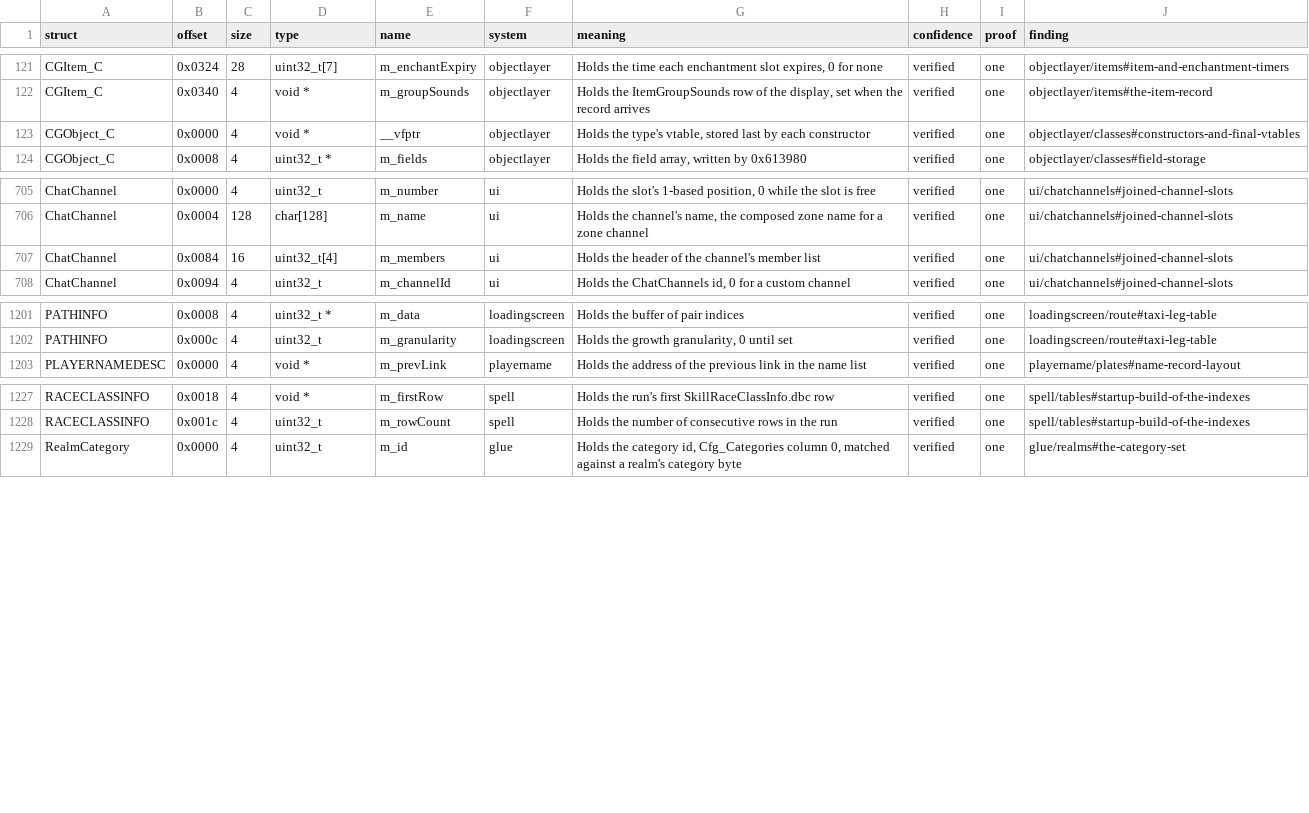
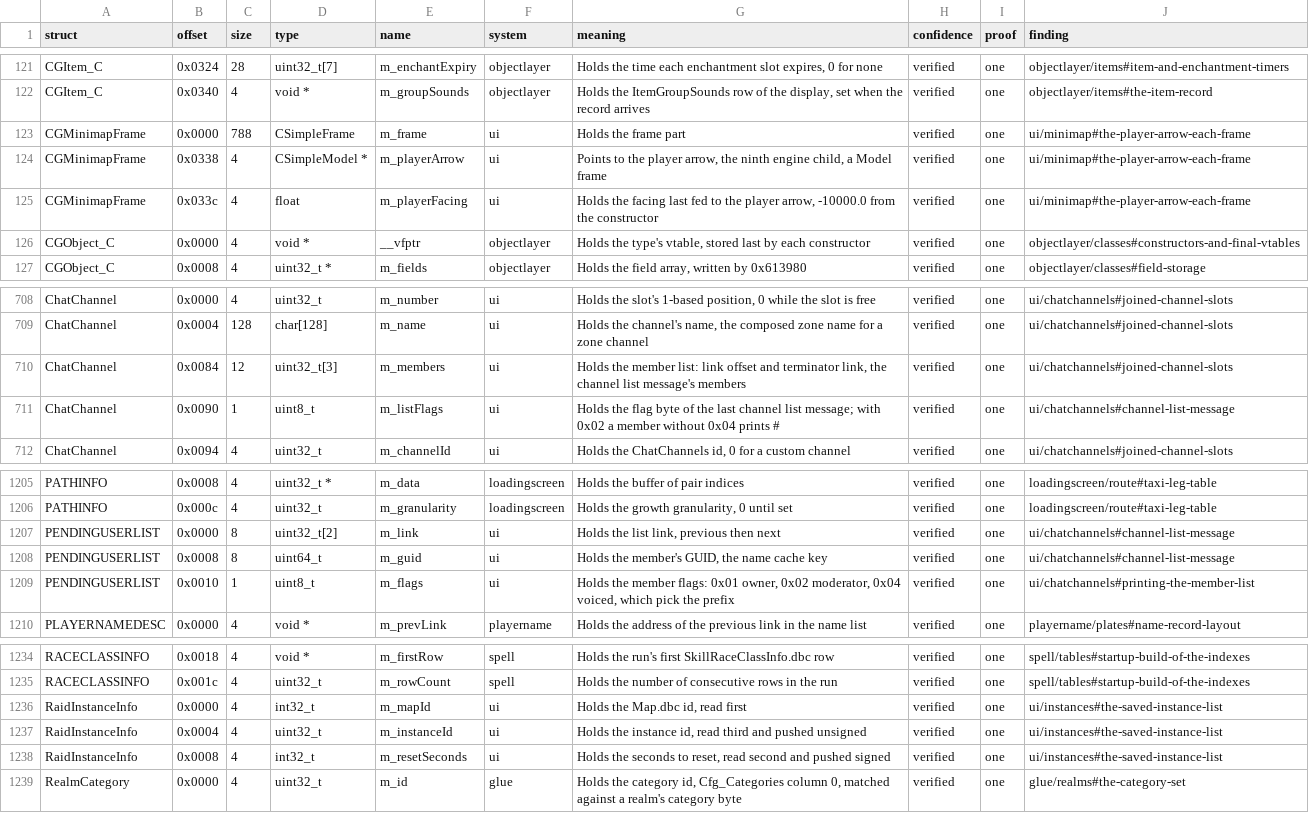
Before and after one commit to samwhosung/benilla-re, a TSV file: symbols/fields.tsv, drawn as a sheet; only a part is shown, gaps mark what is left out.

```diff
--- a/symbols/fields.tsv
+++ b/symbols/fields.tsv
@@ -122,2 +122,5 @@ CGItem_C	0x0324	28	uint32_t[7]	m_enchantExpiry	objectlayer	Holds the time each e
 CGItem_C	0x0340	4	void *	m_groupSounds	objectlayer	Holds the ItemGroupSounds row of the display, set when the record arrives	verified	one	objectlayer/items#the-item-record
+CGMinimapFrame	0x0000	788	CSimpleFrame	m_frame	ui	Holds the frame part	verified	one	ui/minimap#the-player-arrow-each-frame
+CGMinimapFrame	0x0338	4	CSimpleModel *	m_playerArrow	ui	Points to the player arrow, the ninth engine child, a Model frame	verified	one	ui/minimap#the-player-arrow-each-frame
+CGMinimapFrame	0x033c	4	float	m_playerFacing	ui	Holds the facing last fed to the player arrow, -10000.0 from the constructor	verified	one	ui/minimap#the-player-arrow-each-frame
 CGObject_C	0x0000	4	void *	__vfptr	objectlayer	Holds the type's vtable, stored last by each constructor	verified	one	objectlayer/classes#constructors-and-final-vtables
@@ -706,3 +709,4 @@ ChatChannel	0x0000	4	uint32_t	m_number	ui	Holds the slot's 1-based position, 0 w
 ChatChannel	0x0004	128	char[128]	m_name	ui	Holds the channel's name, the composed zone name for a zone channel	verified	one	ui/chatchannels#joined-channel-slots
-ChatChannel	0x0084	16	uint32_t[4]	m_members	ui	Holds the header of the channel's member list	verified	one	ui/chatchannels#joined-channel-slots
+ChatChannel	0x0084	12	uint32_t[3]	m_members	ui	Holds the member list: link offset and terminator link, the channel list message's members	verified	one	ui/chatchannels#joined-channel-slots
+ChatChannel	0x0090	1	uint8_t	m_listFlags	ui	Holds the flag byte of the last channel list message; with 0x02 a member without 0x04 prints #	verified	one	ui/chatchannels#channel-list-message
 ChatChannel	0x0094	4	uint32_t	m_channelId	ui	Holds the ChatChannels id, 0 for a custom channel	verified	one	ui/chatchannels#joined-channel-slots
@@ -1202,2 +1206,5 @@ PATHINFO	0x0008	4	uint32_t *	m_data	loadingscreen	Holds the buffer of pair indic
 PATHINFO	0x000c	4	uint32_t	m_granularity	loadingscreen	Holds the growth granularity, 0 until set	verified	one	loadingscreen/route#taxi-leg-table
+PENDINGUSERLIST	0x0000	8	uint32_t[2]	m_link	ui	Holds the list link, previous then next	verified	one	ui/chatchannels#channel-list-message
+PENDINGUSERLIST	0x0008	8	uint64_t	m_guid	ui	Holds the member's GUID, the name cache key	verified	one	ui/chatchannels#channel-list-message
+PENDINGUSERLIST	0x0010	1	uint8_t	m_flags	ui	Holds the member flags: 0x01 owner, 0x02 moderator, 0x04 voiced, which pick the prefix	verified	one	ui/chatchannels#printing-the-member-list
 PLAYERNAMEDESC	0x0000	4	void *	m_prevLink	playername	Holds the address of the previous link in the name list	verified	one	playername/plates#name-record-layout
@@ -1228,2 +1235,5 @@ RACECLASSINFO	0x0018	4	void *	m_firstRow	spell	Holds the run's first SkillRaceCl
 RACECLASSINFO	0x001c	4	uint32_t	m_rowCount	spell	Holds the number of consecutive rows in the run	verified	one	spell/tables#startup-build-of-the-indexes
+RaidInstanceInfo	0x0000	4	int32_t	m_mapId	ui	Holds the Map.dbc id, read first	verified	one	ui/instances#the-saved-instance-list
+RaidInstanceInfo	0x0004	4	uint32_t	m_instanceId	ui	Holds the instance id, read third and pushed unsigned	verified	one	ui/instances#the-saved-instance-list
+RaidInstanceInfo	0x0008	4	int32_t	m_resetSeconds	ui	Holds the seconds to reset, read second and pushed signed	verified	one	ui/instances#the-saved-instance-list
 RealmCategory	0x0000	4	uint32_t	m_id	glue	Holds the category id, Cfg_Categories column 0, matched against a realm's category byte	verified	one	glue/realms#the-category-set
```
Also changed, not shown: symbols/globals.tsv, symbols/structs.tsv, 31 other files.
